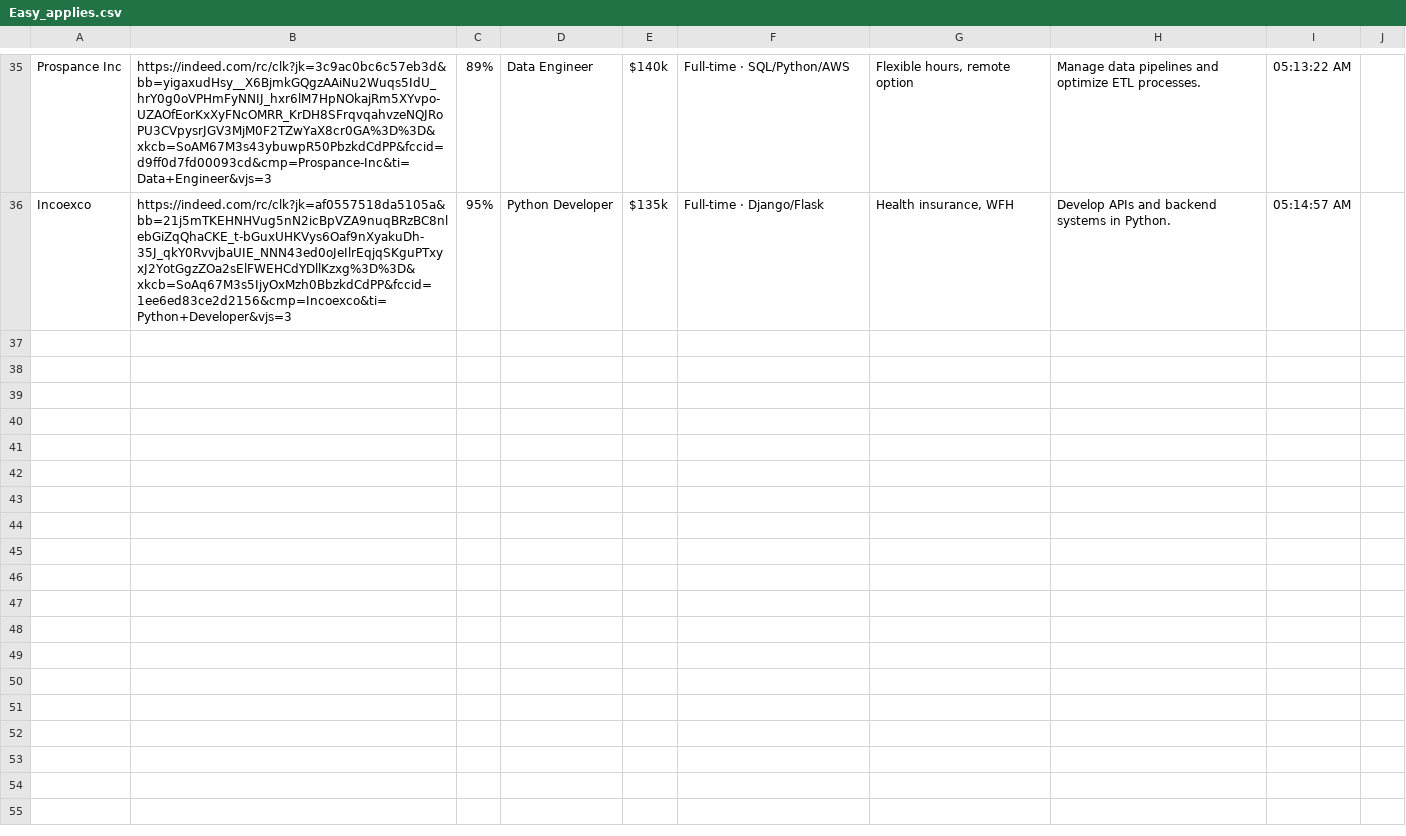
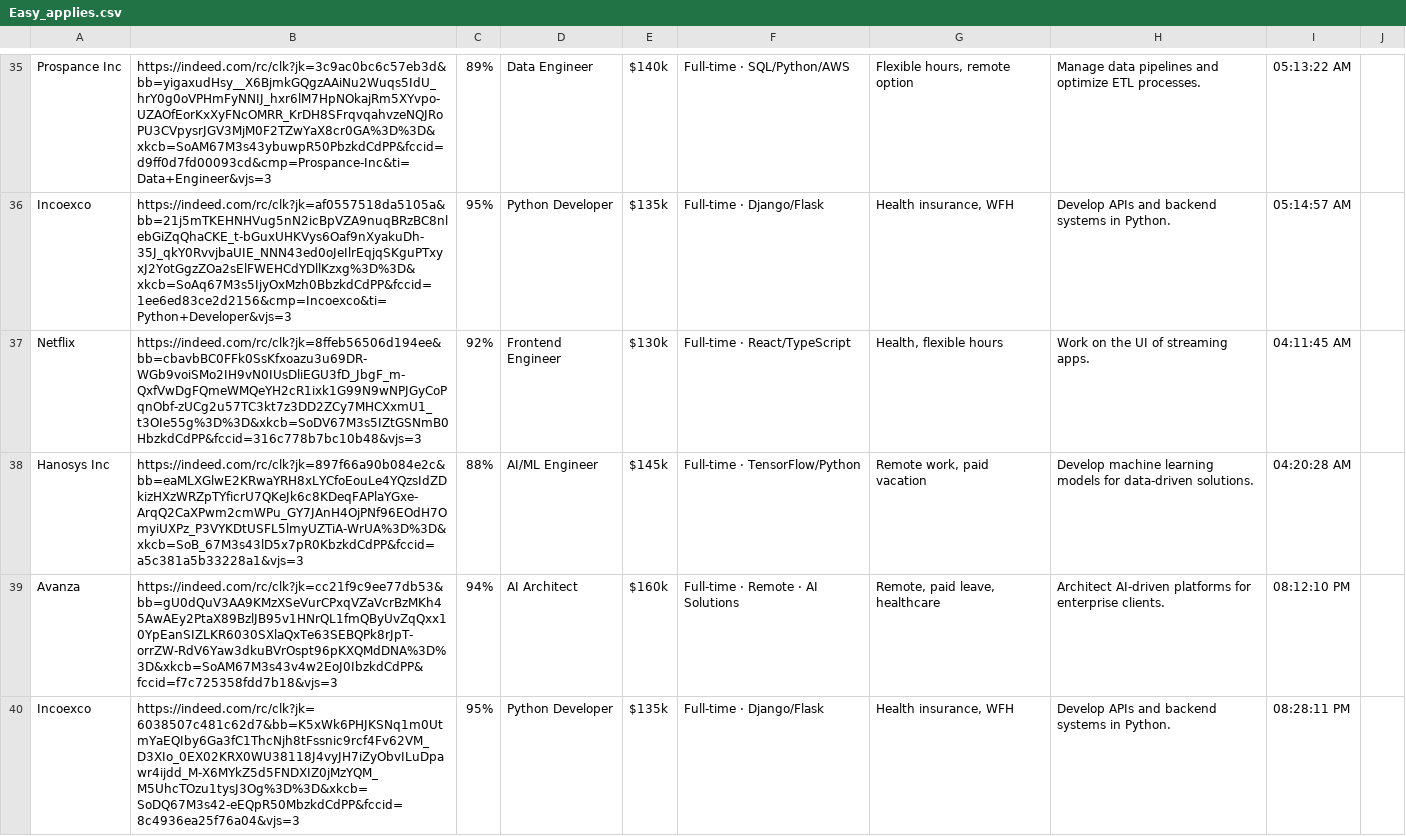
Before and after one commit to JanHamas/CareerFlow, a CSV file: output/Easy_applies.csv, drawn as a sheet; only a part is shown, gaps mark what is left out.

```diff
--- a/output/Easy_applies.csv
+++ b/output/Easy_applies.csv
@@ -1524 +1524,5 @@ Prospance Inc,https://indeed.com/rc/clk?jk=3c9ac0bc6c57eb3d&bb=yigaxudHsy__X6Bjm
 Incoexco,https://indeed.com/rc/clk?jk=af0557518da5105a&bb=21j5mTKEHNHVug5nN2icBpVZA9nuqBRzBC8nlebGiZqQhaCKE_t-bGuxUHKVys6Oaf9nXyakuDh-35J_qkY0RvvjbaUIE_NNN43ed0oJeIlrEqjqSKguPTxyxJ2YotGgzZOa2sElFWEHCdYDllKzxg%3D%3D&xkcb=SoAq67M3s5IjyOxMzh0BbzkdCdPP&fccid=1ee6ed83ce2d2156&cmp=Incoexco&ti=Python+Developer&vjs=3,95%,Python Developer,$135k,Full-time · Django/Flask,"Health insurance, WFH",Develop APIs and backend systems in Python.,05:14:57 AM
+Netflix,https://indeed.com/rc/clk?jk=8ffeb56506d194ee&bb=cbavbBC0FFk0SsKfxoazu3u69DR-WGb9voiSMo2IH9vN0IUsDliEGU3fD_JbgF_m-QxfVwDgFQmeWMQeYH2cR1ixk1G99N9wNPJGyCoPqnObf-zUCg2u57TC3kt7z3DD2ZCy7MHCXxmU1_t3OIe55g%3D%3D&xkcb=SoDV67M3s5IZtGSNmB0HbzkdCdPP&fccid=316c778b7bc10b48&vjs=3,92%,Frontend Engineer,$130k,Full-time · React/TypeScript,"Health, flexible hours",Work on the UI of streaming apps.,04:11:45 AM
+Hanosys Inc,https://indeed.com/rc/clk?jk=897f66a90b084e2c&bb=eaMLXGlwE2KRwaYRH8xLYCfoEouLe4YQzsIdZDkizHXzWRZpTYficrU7QKeJk6c8KDeqFAPlaYGxe-ArqQ2CaXPwm2cmWPu_GY7JAnH4OjPNf96EOdH7OmyiUXPz_P3VYKDtUSFL5lmyUZTiA-WrUA%3D%3D&xkcb=SoB_67M3s43lD5x7pR0KbzkdCdPP&fccid=a5c381a5b33228a1&vjs=3,88%,AI/ML Engineer,$145k,Full-time · TensorFlow/Python,"Remote work, paid vacation",Develop machine learning models for data-driven solutions.,04:20:28 AM
+Avanza,https://indeed.com/rc/clk?jk=cc21f9c9ee77db53&bb=gU0dQuV3AA9KMzXSeVurCPxqVZaVcrBzMKh45AwAEy2PtaX89BzlJB95v1HNrQL1fmQByUvZqQxx10YpEanSIZLKR6030SXlaQxTe63SEBQPk8rJpT-orrZW-RdV6Yaw3dkuBVrOspt96pKXQMdDNA%3D%3D&xkcb=SoAM67M3s43v4w2EoJ0IbzkdCdPP&fccid=f7c725358fdd7b18&vjs=3,94%,AI Architect,$160k,Full-time · Remote · AI Solutions,"Remote, paid leave, healthcare",Architect AI-driven platforms for enterprise clients.,08:12:10 PM
+Incoexco,https://indeed.com/rc/clk?jk=6038507c481c62d7&bb=K5xWk6PHJKSNq1m0UtmYaEQIby6Ga3fC1ThcNjh8tFssnic9rcf4Fv62VM_D3XIo_0EX02KRX0WU38118J4vyJH7iZyObvILuDpawr4ijdd_M-X6MYkZ5d5FNDXIZ0jMzYQM_M5UhcTOzu1tysJ3Og%3D%3D&xkcb=SoDQ67M3s42-eEQpR50MbzkdCdPP&fccid=8c4936ea25f76a04&vjs=3,95%,Python Developer,$135k,Full-time · Django/Flask,"Health insurance, WFH",Develop APIs and backend systems in Python.,08:28:11 PM
```
Also changed, not shown: 50 other files.
